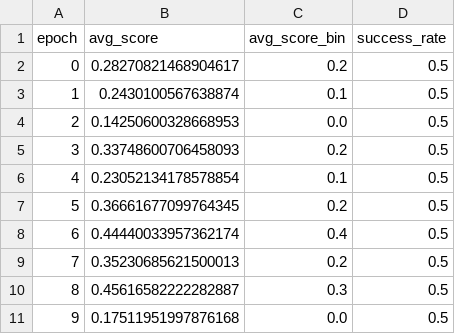
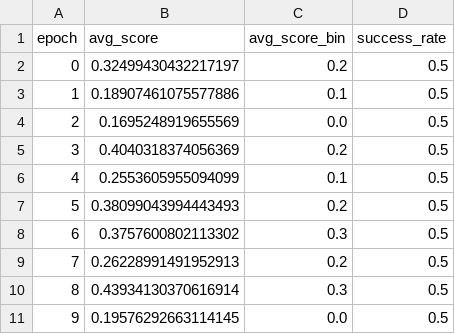
Before and after one commit to rk96official/Reinforcement-Learning, a CSV file: summary.csv, drawn as a sheet.

```diff
--- a/summary.csv
+++ b/summary.csv
@@ -1,11 +1,11 @@
 epoch,avg_score,avg_score_bin,success_rate
-0,0.28270821468904617,0.2,0.5
-1,0.2430100567638874,0.1,0.5
-2,0.14250600328668953,0.0,0.5
-3,0.33748600706458093,0.2,0.5
-4,0.23052134178578854,0.1,0.5
-5,0.36661677099764345,0.2,0.5
-6,0.44440033957362174,0.4,0.5
-7,0.35230685621500013,0.2,0.5
-8,0.45616582222282887,0.3,0.5
-9,0.17511951997876168,0.0,0.5
+0,0.32499430432217197,0.2,0.5
+1,0.18907461075577886,0.1,0.5
+2,0.1695248919655569,0.0,0.5
+3,0.4040318374056369,0.2,0.5
+4,0.2553605955094099,0.1,0.5
+5,0.38099043994443493,0.2,0.5
+6,0.3757600802113302,0.3,0.5
+7,0.26228991491952913,0.2,0.5
+8,0.43934130370616914,0.3,0.5
+9,0.19576292663114145,0.0,0.5
```
Also changed, not shown: 24 other files.
